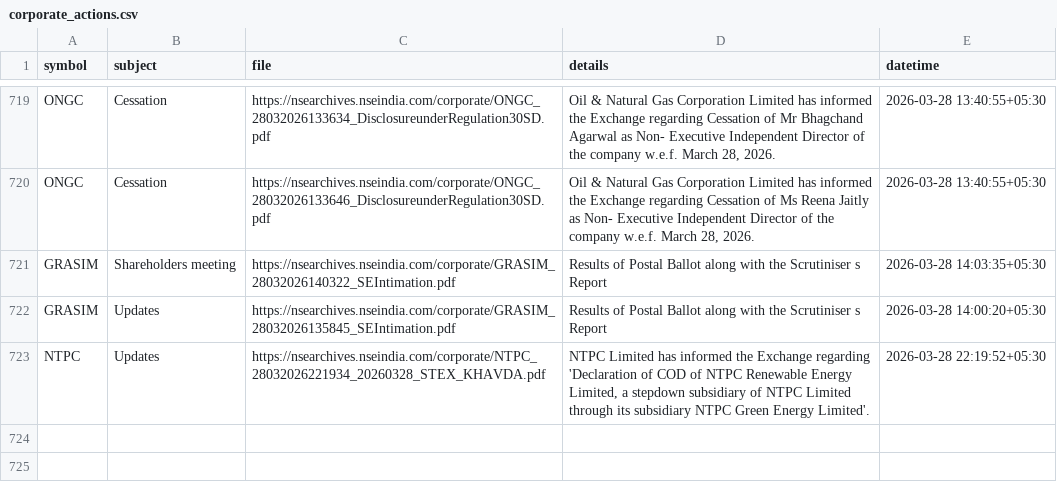
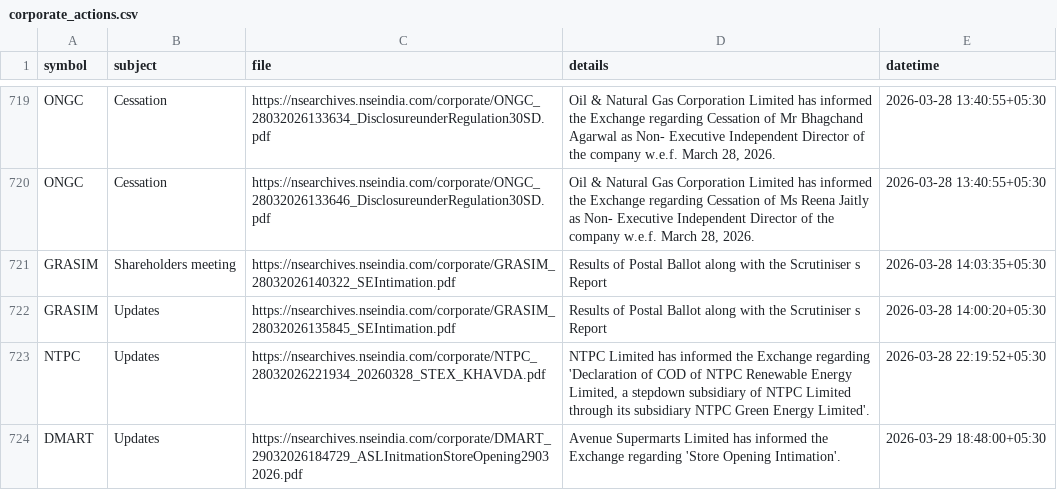
Before and after one commit to atPalash/stock-app, a CSV file: appdata/corporate_actions.csv, drawn as a sheet; only a part is shown, gaps mark what is left out; the diff names each change by its address in the sheet, - before the commit and + after, or states it on an @@ line.

```diff
--- a/appdata/corporate_actions.csv
+++ b/appdata/corporate_actions.csv
+row 724: DMART | Updates | https://nsearchives.nseindia.com/corporate/DMART_29032026184729_ASLInitmationStoreOpening29032026.pdf | Avenue Supermarts Limited has informed the Exchange regarding 'Store Opening Intimation'. | 2026-03-29 18:48:00+05:30
```
Also changed, not shown: 8 other files.
